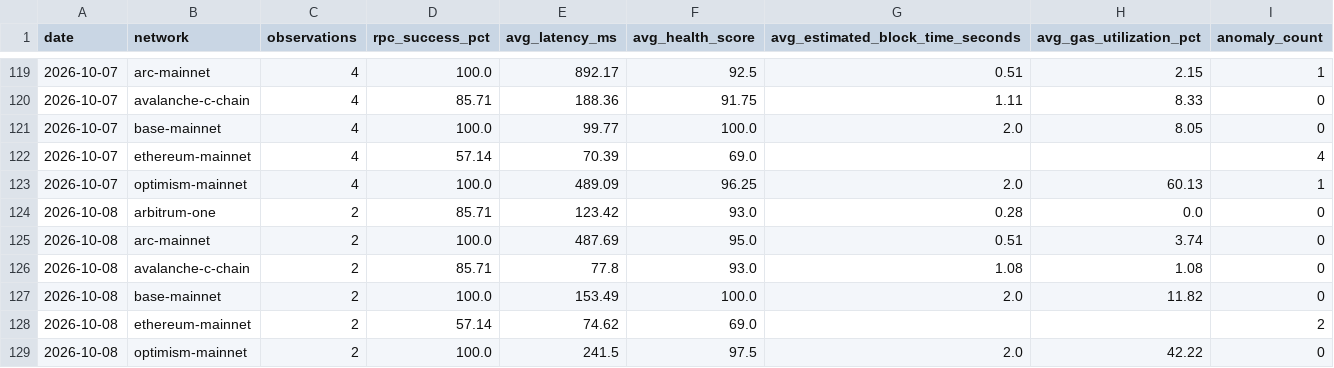
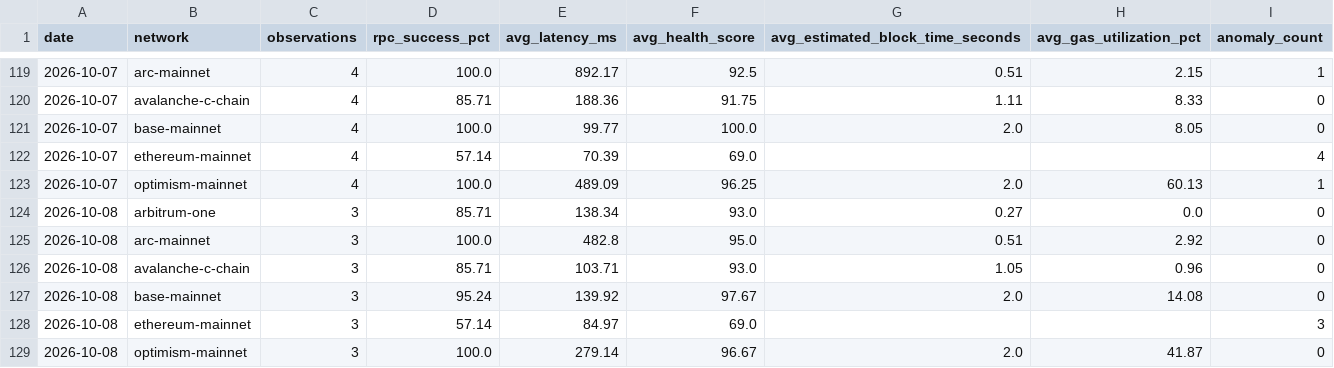
Before and after one commit to khenzarr/chain-observatory, a CSV file: metrics/daily-history.csv, drawn as a sheet; only a part is shown, gaps mark what is left out.

Commit message:
obs(auto): sample six EVM networks 2026-10-08T16:51Z

```diff
--- a/metrics/daily-history.csv
+++ b/metrics/daily-history.csv
@@ -123,7 +123,7 @@ date,network,observations,rpc_success_pct,avg_latency_ms,avg_health_score,avg_es
 2026-10-07,optimism-mainnet,4,100.0,489.09,96.25,2.0,60.13,1
-2026-10-08,arbitrum-one,2,85.71,123.42,93.0,0.28,0.0,0
-2026-10-08,arc-mainnet,2,100.0,487.69,95.0,0.51,3.74,0
-2026-10-08,avalanche-c-chain,2,85.71,77.8,93.0,1.08,1.08,0
-2026-10-08,base-mainnet,2,100.0,153.49,100.0,2.0,11.82,0
-2026-10-08,ethereum-mainnet,2,57.14,74.62,69.0,,,2
-2026-10-08,optimism-mainnet,2,100.0,241.5,97.5,2.0,42.22,0
+2026-10-08,arbitrum-one,3,85.71,138.34,93.0,0.27,0.0,0
+2026-10-08,arc-mainnet,3,100.0,482.8,95.0,0.51,2.92,0
+2026-10-08,avalanche-c-chain,3,85.71,103.71,93.0,1.05,0.96,0
+2026-10-08,base-mainnet,3,95.24,139.92,97.67,2.0,14.08,0
+2026-10-08,ethereum-mainnet,3,57.14,84.97,69.0,,,3
+2026-10-08,optimism-mainnet,3,100.0,279.14,96.67,2.0,41.87,0
```
Also changed, not shown: 6 other files.
